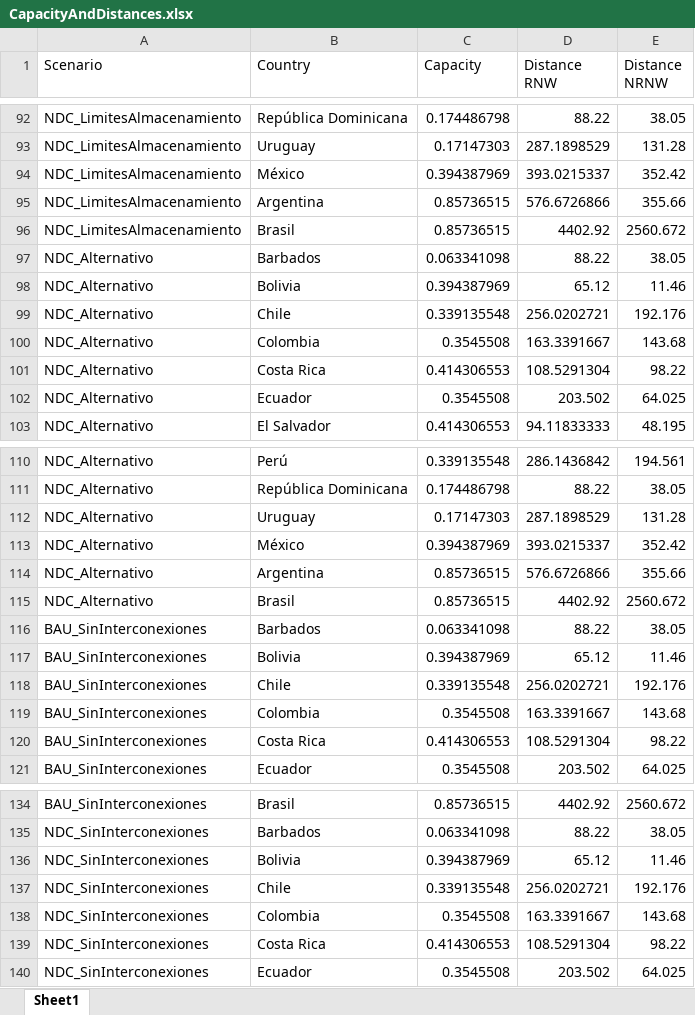
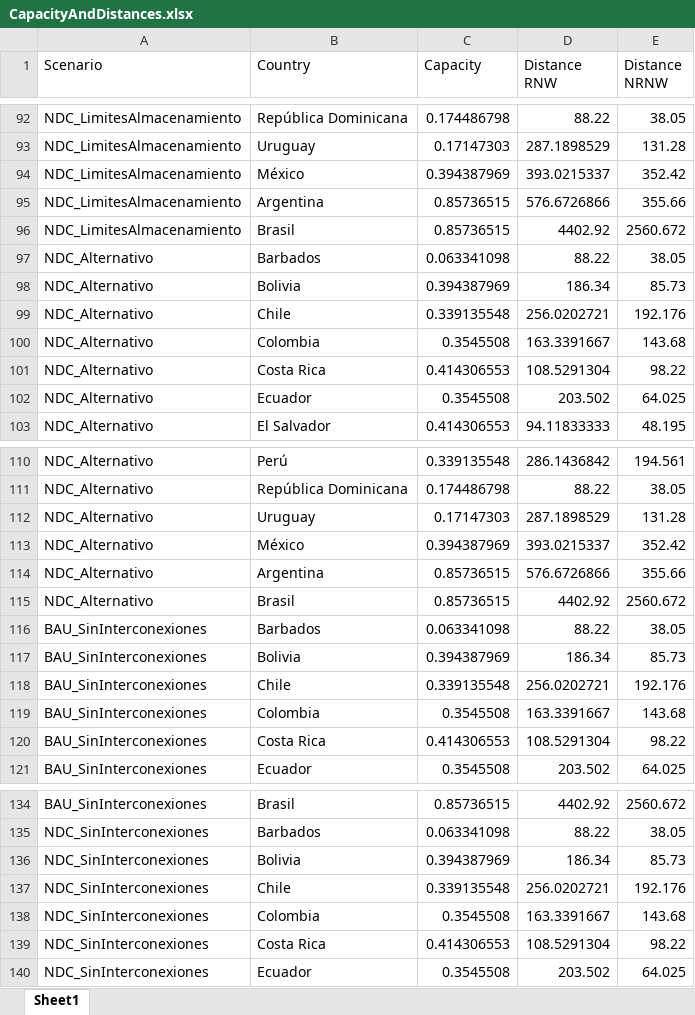
Before and after one commit to clg-admin/relac_tx, an Excel workbook: t1_confection/CapacityAndDistances.xlsx, sheet Sheet1, drawn as a sheet; only a part is shown, gaps mark what is left out; values as stored, in another font and other column widths than the file's, no borders; the diff covers the shown part only; the diff names each change by its address in the sheet, - before the commit and + after, or states it on an @@ line.

```diff
--- a/t1_confection/CapacityAndDistances.xlsx (sheet Sheet1)
+++ b/t1_confection/CapacityAndDistances.xlsx (sheet Sheet1)
-D98 (Distance RNW): 65.12
+D98 (Distance RNW): 186.34
-E98 (Distance NRNW): 11.46
+E98 (Distance NRNW): 85.73
-D117 (Distance RNW): 65.12
+D117 (Distance RNW): 186.34
-E117 (Distance NRNW): 11.46
+E117 (Distance NRNW): 85.73
-D136 (Distance RNW): 65.12
+D136 (Distance RNW): 186.34
-E136 (Distance NRNW): 11.46
+E136 (Distance NRNW): 85.73
```
Also changed, not shown: 10 edited cells elsewhere in this sheet.
